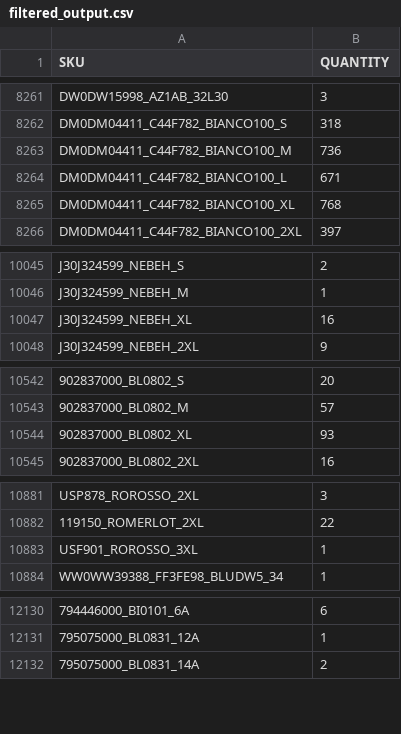
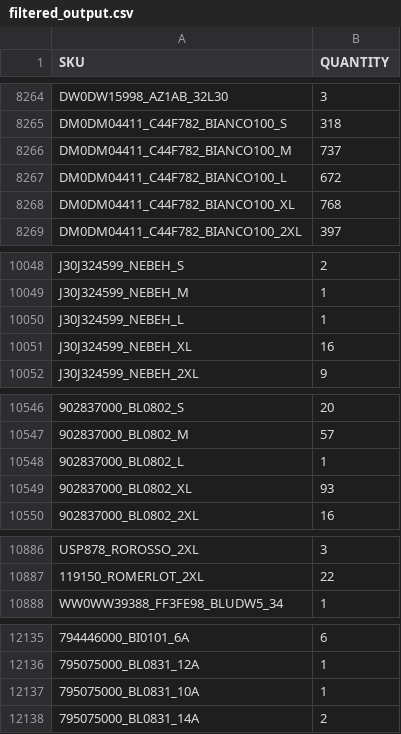
Before and after one commit to Camarolli9979797/wp_all_import, a CSV file: filtered_output.csv, drawn as a sheet; only a part is shown, gaps mark what is left out; removed rows and columns are numbered as before the commit, all else as after; the diff covers the shown part only; the diff names each change by its address in the sheet, - before the commit and + after, or states it on an @@ line.

```diff
--- a/filtered_output.csv
+++ b/filtered_output.csv
-B8266 (QUANTITY): 736
+B8266 (QUANTITY): 737
-B8267 (QUANTITY): 671
+B8267 (QUANTITY): 672
+row 10050: J30J324599_NEBEH_L | 1
+row 10548: 902837000_BL0802_L | 1
-row 10883: USF901_ROROSSO_3XL | 1
+row 12137: 795075000_BL0831_10A | 1
```
Also changed, not shown: 17 added rows, 1 removed row, 1 moved row and 76 edited cells elsewhere in this file.
